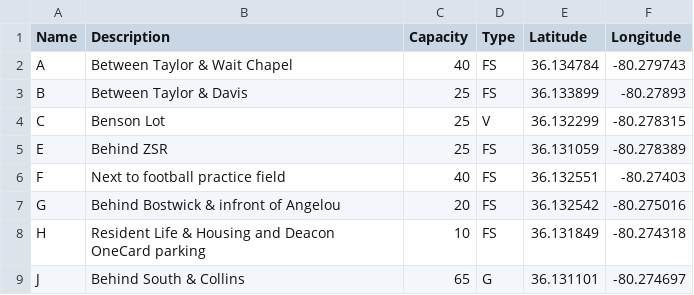
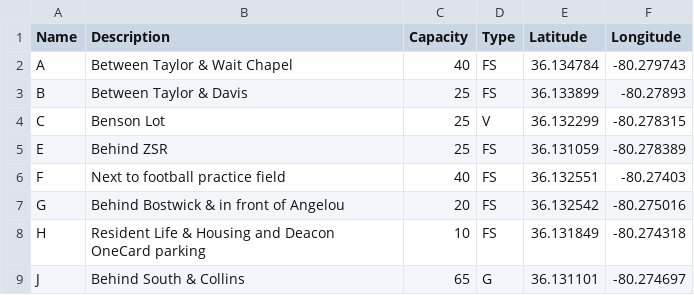
Before and after one commit to PWilliams520/Parking-Finder, a CSV file: app/src/main/assets/lots.csv, drawn as a sheet; only a part is shown.

```diff
--- a/app/src/main/assets/lots.csv
+++ b/app/src/main/assets/lots.csv
@@ -6,3 +6,3 @@ E,Behind ZSR,25,FS,36.131059,-80.278389
 F,Next to football practice field,40,FS,36.132551,-80.27403
-G,Behind Bostwick & infront of Angelou,20,FS,36.132542,-80.275016
+G,Behind Bostwick & in front of Angelou,20,FS,36.132542,-80.275016
 H,Resident Life & Housing and Deacon OneCard parking,10,FS,36.131849,-80.274318
```
Also changed, not shown: 5 other files.
